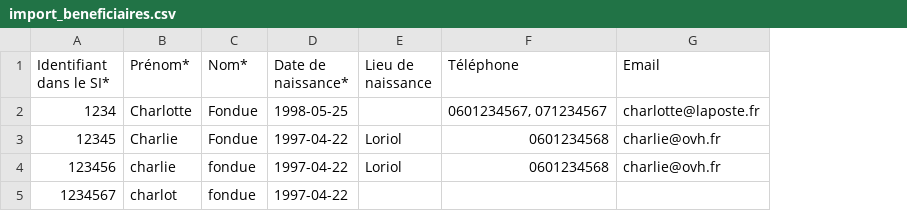
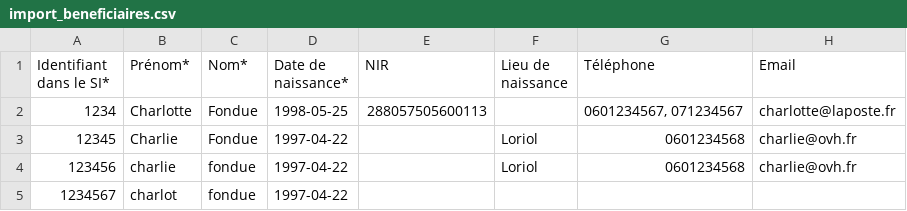
Before and after one commit to gip-inclusion/carnet-de-bord, a CSV file: app/static/fichiers/import_beneficiaires.csv, drawn as a sheet; only a part is shown; the diff names each change by its address in the sheet, - before the commit and + after, or states it on an @@ line.

Commit message:
feat: update example file

```diff
--- a/app/static/fichiers/import_beneficiaires.csv
+++ b/app/static/fichiers/import_beneficiaires.csv
+column E (NIR), row 2: 288057505600113
```
